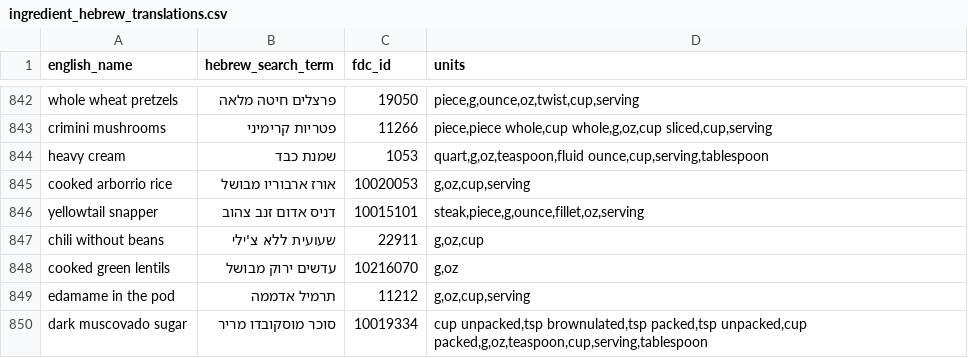
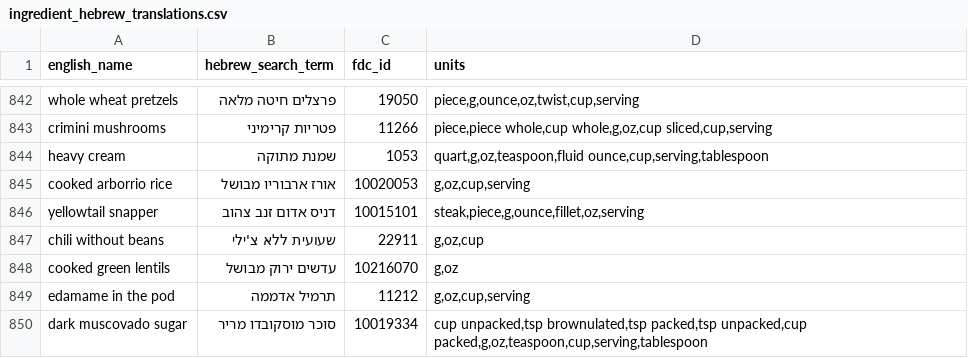
Before and after one commit to moataz189/ai-supermarket-shopping-assistant, a CSV file: app/agent/data/ingredient_hebrew_translations.csv, drawn as a sheet; only a part is shown, gaps mark what is left out.

```diff
--- a/app/agent/data/ingredient_hebrew_translations.csv
+++ b/app/agent/data/ingredient_hebrew_translations.csv
@@ -843,3 +843,3 @@ whole wheat pretzels;פרצלים חיטה מלאה;19050;piece,g,ounce,oz,twist
 crimini mushrooms;פטריות קרימיני;11266;piece,piece whole,cup whole,g,oz,cup sliced,cup,serving
-heavy cream;שמנת כבד;1053;quart,g,oz,teaspoon,fluid ounce,cup,serving,tablespoon
+heavy cream;שמנת מתוקה;1053;quart,g,oz,teaspoon,fluid ounce,cup,serving,tablespoon
 cooked arborrio rice;אורז ארבוריו מבושל;10020053;g,oz,cup,serving
```
